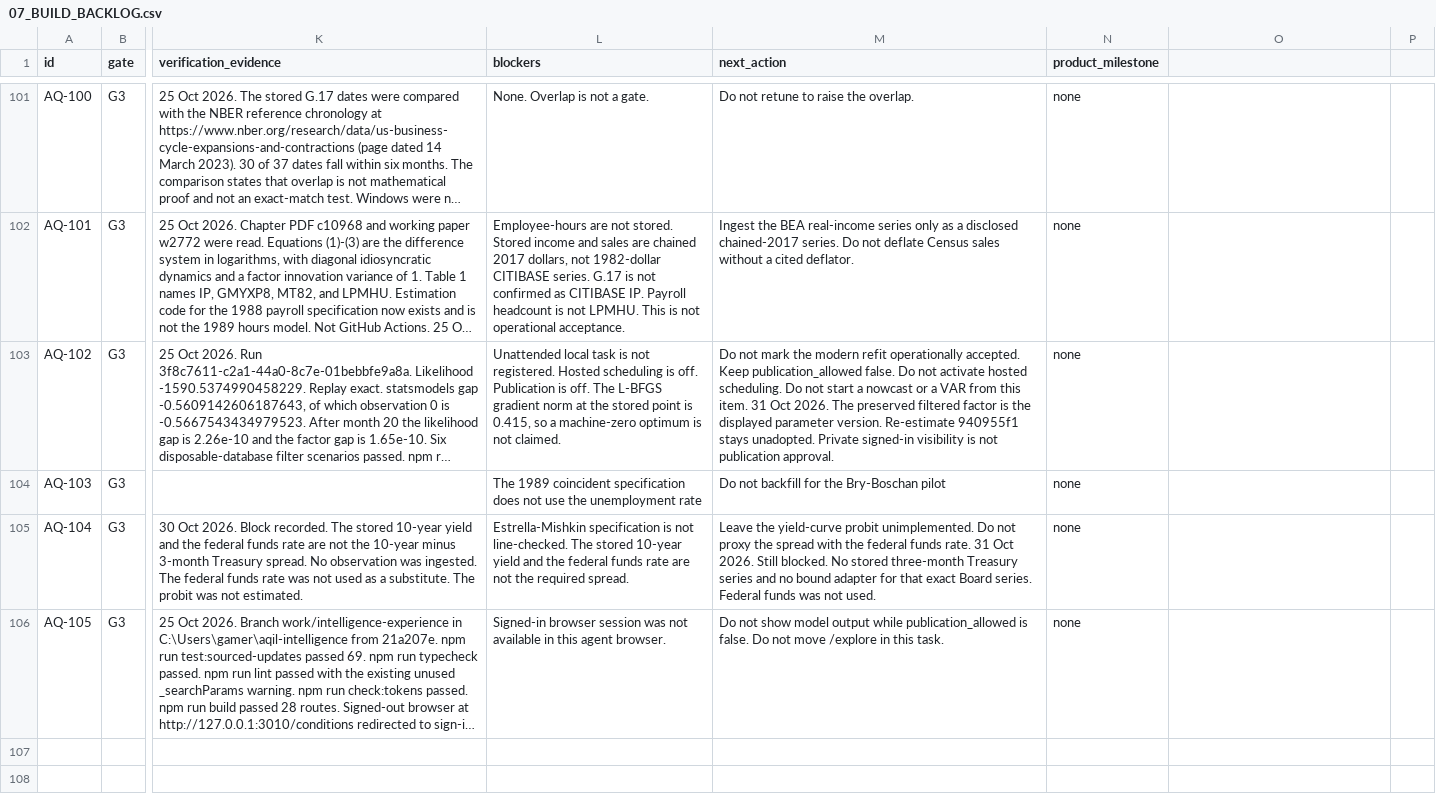
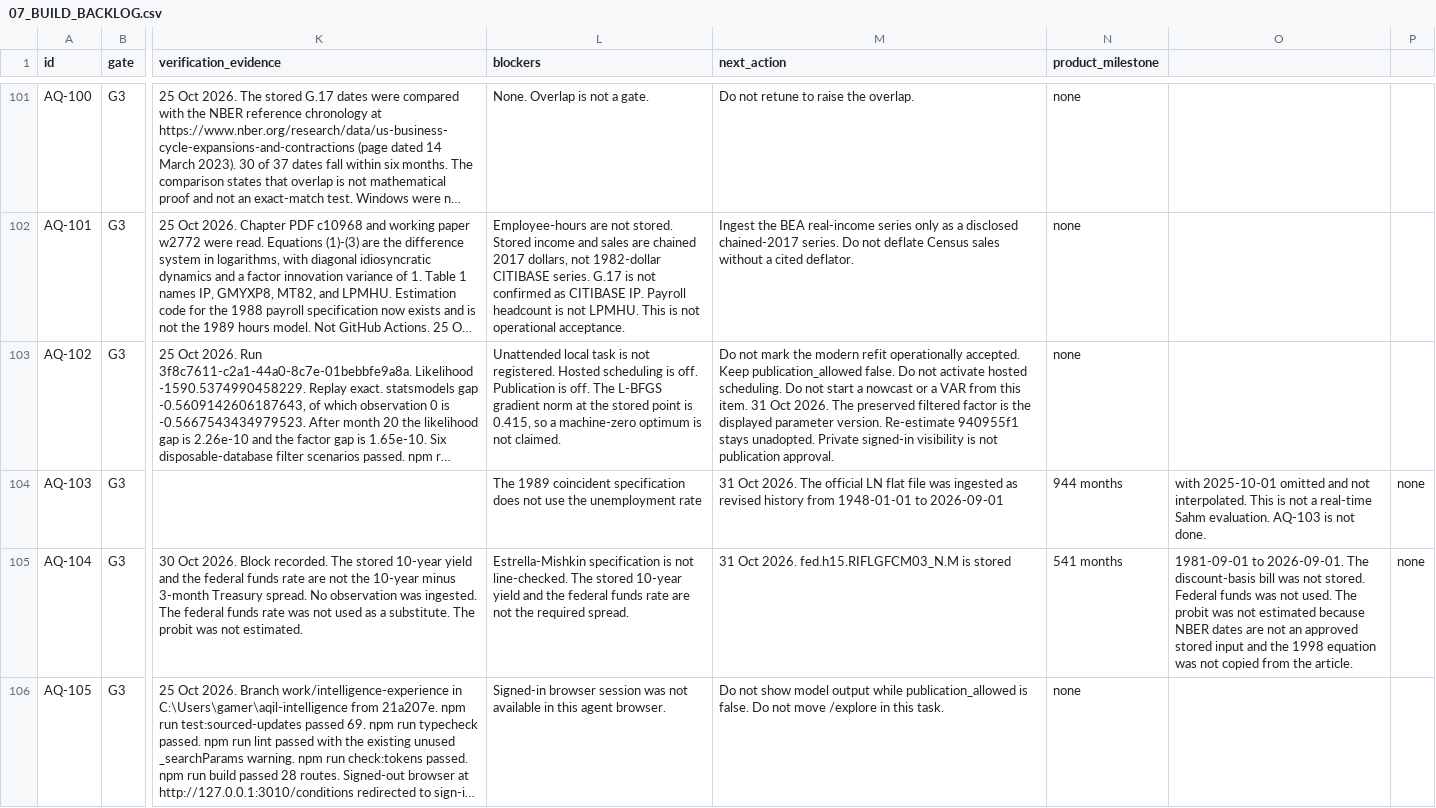
Before and after one commit to samjkitchin-debug/aqil, a CSV file: docs/07_BUILD_BACKLOG.csv, drawn as a sheet; only a part is shown, gaps mark what is left out; long unchanged cells end in …; the diff names each change by its address in the sheet, - before the commit and + after, or states it on an @@ line.

```diff
--- a/docs/07_BUILD_BACKLOG.csv
+++ b/docs/07_BUILD_BACKLOG.csv
-M104 (next_action): Do not backfill for the Bry-Boschan pilot
+M104 (next_action): 31 Oct 2026. The official LN flat file was ingested as revised history from 1948-01-01 to 2026-09-01
-N104 (product_milestone): none
+N104 (product_milestone): 944 months
-O104: (empty)
+O104: with 2025-10-01 omitted and not interpolated. This is not a real-time Sahm evaluation. AQ-103 is not done.
-P104:P105: (empty)
+P104:P105: none
-M105 (next_action): Leave the yield-curve probit unimplemented. Do not proxy the spread with the federal funds rate. 31 Oct 2026. Still blocked. No stored three-month Treasury series and no bound adapter for that exact Board series. Federal funds was not used.
+M105 (next_action): 31 Oct 2026. fed.h15.RIFLGFCM03_N.M is stored
-N105 (product_milestone): none
+N105 (product_milestone): 541 months
-O105: (empty)
+O105: 1981-09-01 to 2026-09-01. The discount-basis bill was not stored. Federal funds was not used. The probit was not estimated because NBER dates are not an approved stored input and the 1998 equation was not copied from the article.
```
Also changed, not shown: docs/macro/QUANTITATIVE_METHOD_REGISTER.csv, docs/sources/MACRO_COVERAGE.csv, 19 other files.
